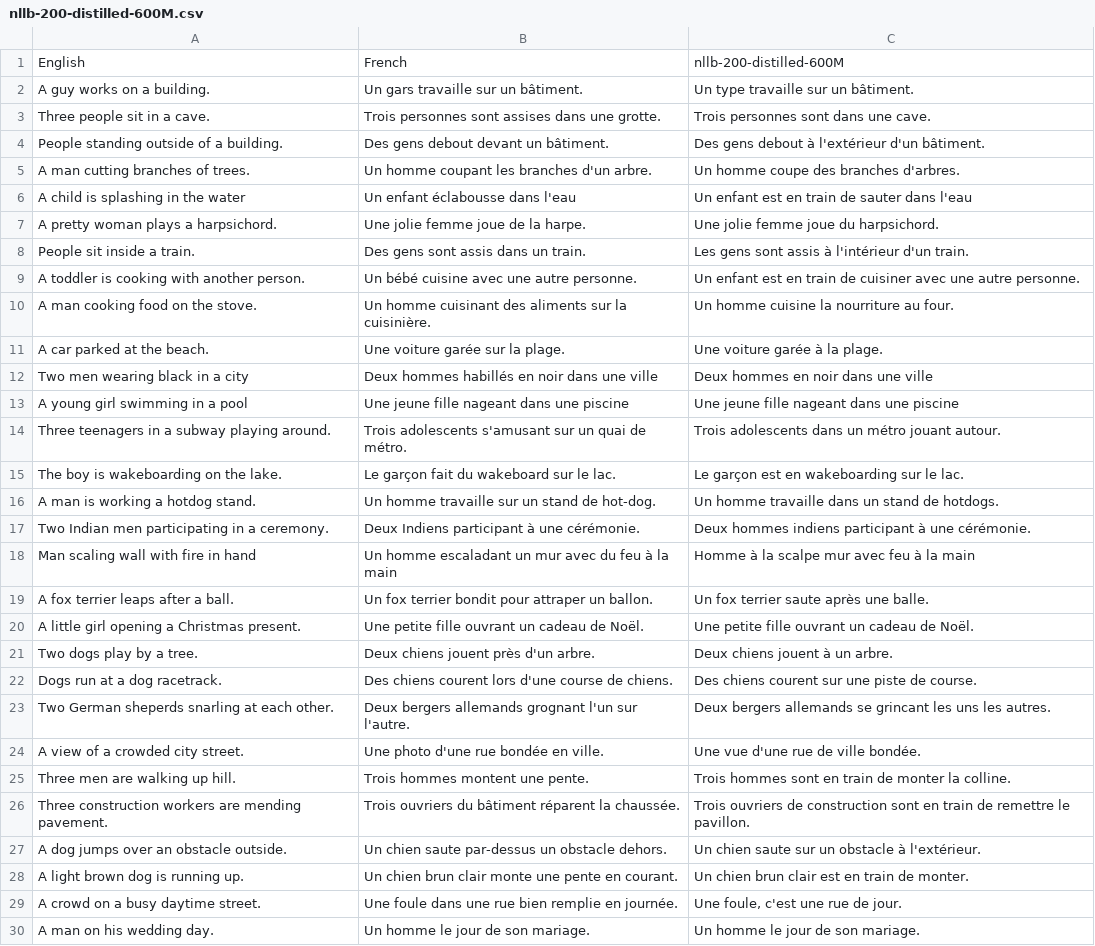
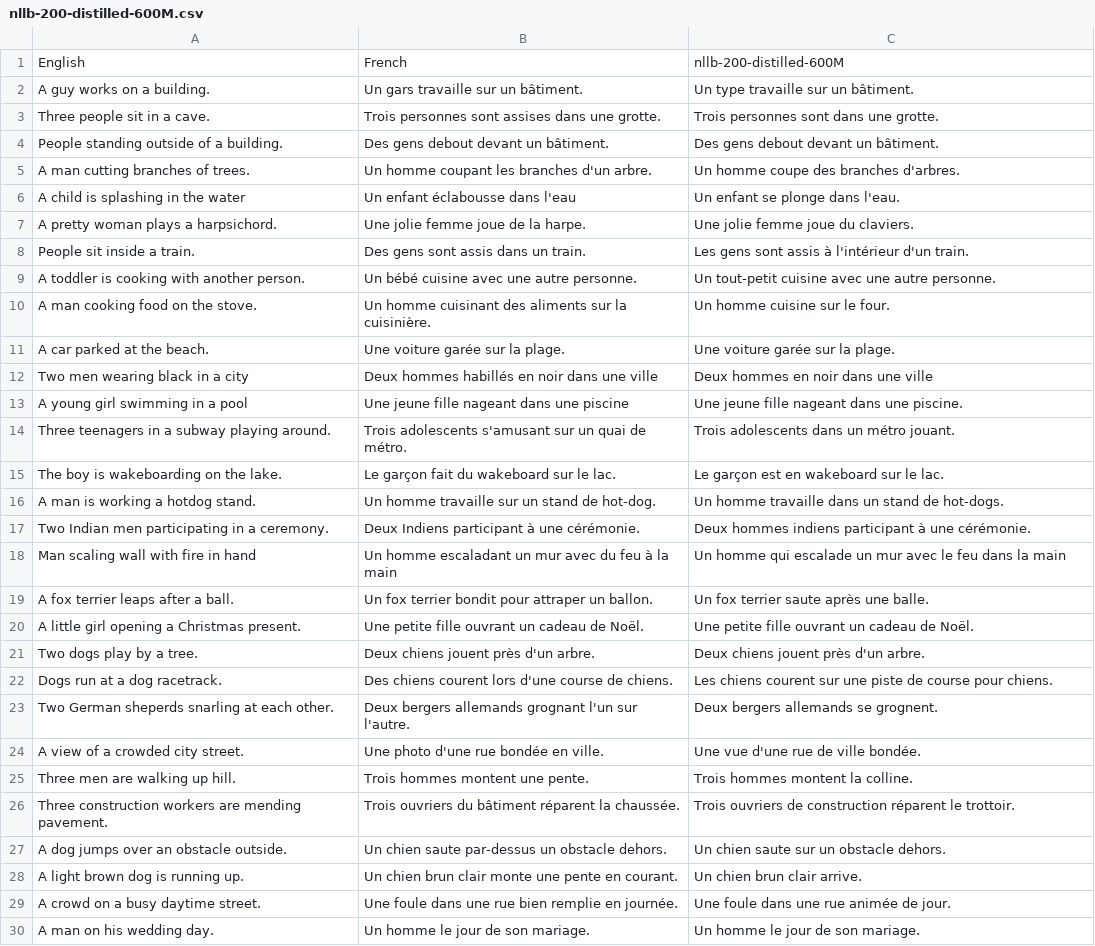
Before and after one commit to dltraining/NLP702-2024, a CSV file: tutorials/week-11/data/nllb-200-distilled-600M.csv, drawn as a sheet; only a part is shown; the diff covers the shown part only; the diff names each change by its address in the sheet, - before the commit and + after, or states it on an @@ line.

```diff
--- a/tutorials/week-11/data/nllb-200-distilled-600M.csv
+++ b/tutorials/week-11/data/nllb-200-distilled-600M.csv
-C3: Trois personnes sont dans une cave.
+C3: Trois personnes sont dans une grotte.
-C4: Des gens debout à l'extérieur d'un bâtiment.
+C4: Des gens debout devant un bâtiment.
-C6: Un enfant est en train de sauter dans l'eau
+C6: Un enfant se plonge dans l'eau.
-C7: Une jolie femme joue du harpsichord.
+C7: Une jolie femme joue du claviers.
-C9: Un enfant est en train de cuisiner avec une…
+C9: Un tout-petit cuisine avec une…
-C10: Un homme cuisine la nourriture au four.
+C10: Un homme cuisine sur le four.
-C11: Une voiture garée à la plage.
+C11: Une voiture garée sur la plage.
-C13: Une jeune fille nageant dans une piscine
+C13: Une jeune fille nageant dans une piscine.
-C14: Trois adolescents dans un métro jouant autour.
+C14: Trois adolescents dans un métro jouant.
-C15: Le garçon est en wakeboarding sur le lac.
+C15: Le garçon est en wakeboard sur le lac.
-C16: Un homme travaille dans un stand de hotdogs.
+C16: Un homme travaille dans un stand de hot-dogs.
-C18: Homme à la scalpe mur avec feu à la main
+C18: Un homme qui escalade un mur avec le feu dans la main
-C21: Deux chiens jouent à un arbre.
+C21: Deux chiens jouent près d'un arbre.
-C22: Des chiens courent sur une piste de course.
+C22: Les chiens courent sur une piste de course pour chiens.
-C23: Deux bergers allemands se grincant les uns les autres.
+C23: Deux bergers allemands se grognent.
-C25: Trois hommes sont en train de monter la colline.
+C25: Trois hommes montent la colline.
-C26: …de construction sont en train de remettre le pavillon.
+C26: …de construction réparent le trottoir.
-C27: Un chien saute sur un obstacle à l'extérieur.
+C27: Un chien saute sur un obstacle dehors.
-C28: Un chien brun clair est en train de monter.
+C28: Un chien brun clair arrive.
-C29: Une foule, c'est une rue de jour.
+C29: Une foule dans une rue animée de jour.
```
Also changed, not shown: 33 edited cells elsewhere in this file, 1 other file.
